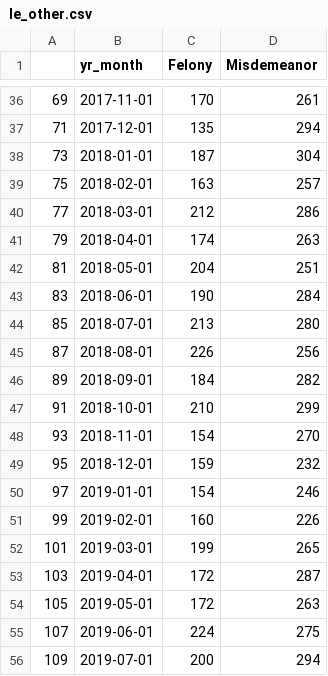
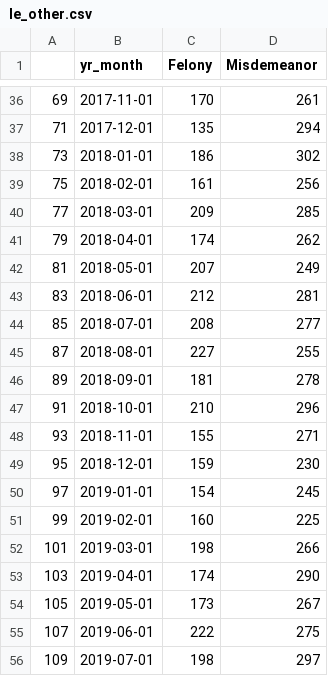
Before and after one commit to milwaukeedao/mke-da-dashboard-data, a CSV file: charge/le_other.csv, drawn as a sheet; only a part is shown, gaps mark what is left out; the diff covers the shown part only.

```diff
--- a/charge/le_other.csv
+++ b/charge/le_other.csv
@@ -37,20 +37,20 @@
 71,2017-12-01,135,294
-73,2018-01-01,187,304
-75,2018-02-01,163,257
-77,2018-03-01,212,286
-79,2018-04-01,174,263
-81,2018-05-01,204,251
-83,2018-06-01,190,284
-85,2018-07-01,213,280
-87,2018-08-01,226,256
-89,2018-09-01,184,282
-91,2018-10-01,210,299
-93,2018-11-01,154,270
-95,2018-12-01,159,232
-97,2019-01-01,154,246
-99,2019-02-01,160,226
-101,2019-03-01,199,265
-103,2019-04-01,172,287
-105,2019-05-01,172,263
-107,2019-06-01,224,275
-109,2019-07-01,200,294
+73,2018-01-01,186,302
+75,2018-02-01,161,256
+77,2018-03-01,209,285
+79,2018-04-01,174,262
+81,2018-05-01,207,249
+83,2018-06-01,212,281
+85,2018-07-01,208,277
+87,2018-08-01,227,255
+89,2018-09-01,181,278
+91,2018-10-01,210,296
+93,2018-11-01,155,271
+95,2018-12-01,159,230
+97,2019-01-01,154,245
+99,2019-02-01,160,225
+101,2019-03-01,198,266
+103,2019-04-01,174,290
+105,2019-05-01,173,267
+107,2019-06-01,222,275
+109,2019-07-01,198,297
```
Also changed, not shown: 5 added rows and 16 edited cells elsewhere in this file, charge/le_mpd.csv, referral/le_mpd_mn.csv, 20 other files.
